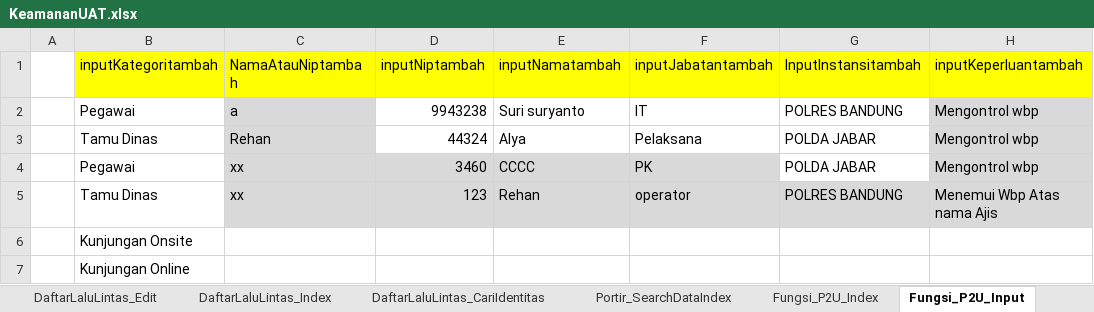
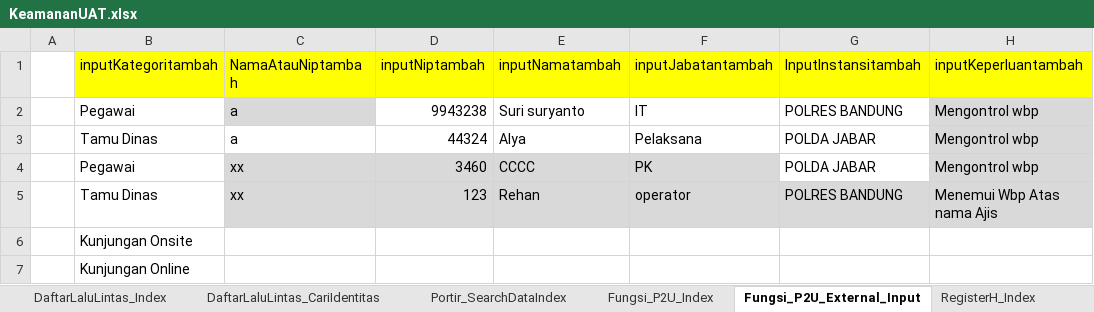
Before and after one commit to ecahyono/Automationpython, an Excel workbook: Filexel/KeamananUAT.xlsx, sheet Fungsi_P2U_External_Input, drawn as a sheet; only a part is shown; values as stored, in another font and other column widths than the file's, no borders; the diff names each change by its address in the sheet, - before the commit and + after, or states it on an @@ line.

```diff
--- a/Filexel/KeamananUAT.xlsx (sheet Fungsi_P2U_External_Input)
+++ b/Filexel/KeamananUAT.xlsx (sheet Fungsi_P2U_External_Input)
-sheet tab: Fungsi_P2U_Input
+sheet tab: Fungsi_P2U_External_Input
-C3 (NamaAtauNiptambah): Rehan
+C3 (NamaAtauNiptambah): a
-C3 fill: #D9D9D9
+C3 fill: none
```
Also changed, not shown: sheet DaftarLaluLintas_Edit, sheet DaftarLaluLintas_Input, sheet DaftarLaluLintas_CariIdentitas, 9 other files.
